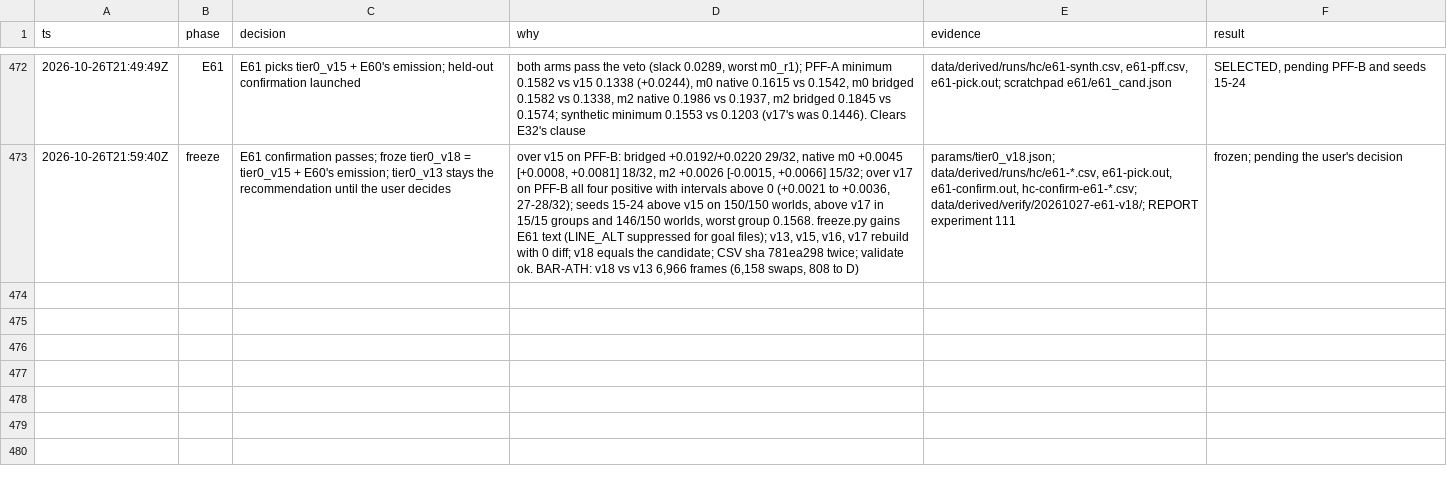
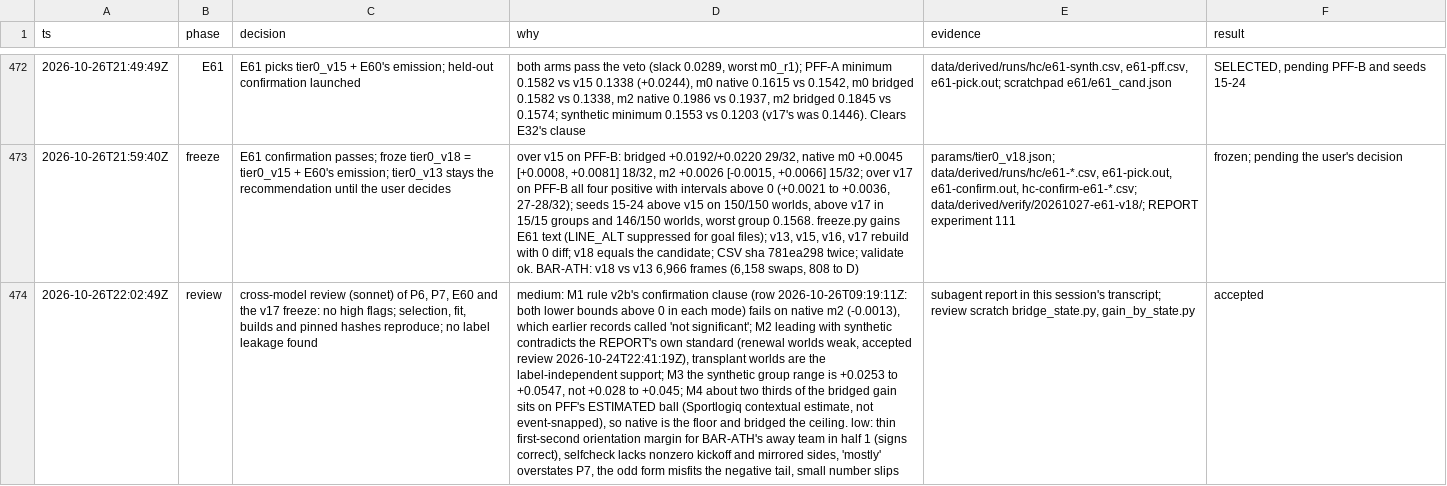
Before and after one commit to shishirmehto/more-than-a-hack-2027, a TSV file: .audit/hillclimb-2026-10-24.tsv, drawn as a sheet; only a part is shown, gaps mark what is left out; the diff covers the shown part only; the diff names each change by its address in the sheet, - before the commit and + after, or states it on an @@ line.

Commit message:
Record that v17 and v18 miss rule v2b's native m2 confirmation
A cross-model review found the registered clause needs both held-out lower
bounds above 0 in each mode, and native m2 sits at -0.0013 for v17 and
-0.0015 for v18 over v15. Both files stay frozen as unconfirmed under the
rule. The evidence now reads native PFF as the floor and bridged as the
ceiling, since about two thirds of the bridged gain sits on PFF's estimated
in-flight ball. The synthetic range is corrected to +0.025 to +0.055. The
CSV hashes do not change.

```diff
--- a/.audit/hillclimb-2026-10-24.tsv
+++ b/.audit/hillclimb-2026-10-24.tsv
+row 474: 2026-10-26T22:02:49Z | review | cross-model review (sonnet) of P6, P7, E60 and the v17 freeze: no high flags; selection, fit, builds and pinned hashes reproduce; no label leakage found | medium: M1 rule v2b's confirmation clause (row 2026-10-26T09:19:11Z: both lower bounds above 0 in each mode) fails on native m2 (-0.0013), which earlier records called 'not significant'; M2 leading with synthetic contradicts the REPORT's own standard (renewal worlds weak, accepted review 2026-10-24T22:41:19Z), transplant worlds are the label-independent support; M3 the synthetic group range is +0.0253 to +0.0547, not +0.028 to +0.045; M4 about two thirds of the bridged gain sits on PFF's ESTIMATED ball (Sportlogiq contextual estimate, not event-snapped), so native is the floor and bridged the ceiling. low: thin first-second orientation margin for BAR-ATH's away team in half 1 (signs correct), selfcheck lacks nonzero kickoff and mirrored sides, 'mostly' overstates P7, the odd form misfits the negative tail, small number slips | subagent report in this session's transcript; review scratch bridge_state.py, gain_by_state.py | accepted
```
Also changed, not shown: 2 added rows elsewhere in this file, 4 other files.
